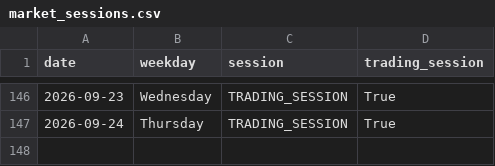
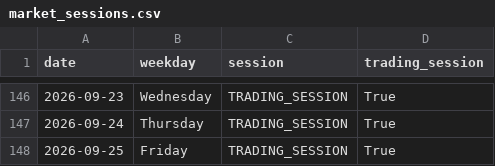
Before and after one commit to ThryB64/CornStudy, a CSV file: data/official_forward/market_sessions.csv, drawn as a sheet; only a part is shown, gaps mark what is left out.

Commit message:
chore(forward): official collect 2026-09-25

```diff
--- a/data/official_forward/market_sessions.csv
+++ b/data/official_forward/market_sessions.csv
@@ -147 +147,2 @@ date,weekday,session,trading_session
 2026-09-24,Thursday,TRADING_SESSION,True
+2026-09-25,Friday,TRADING_SESSION,True
```
Also changed, not shown: 33 other files.
